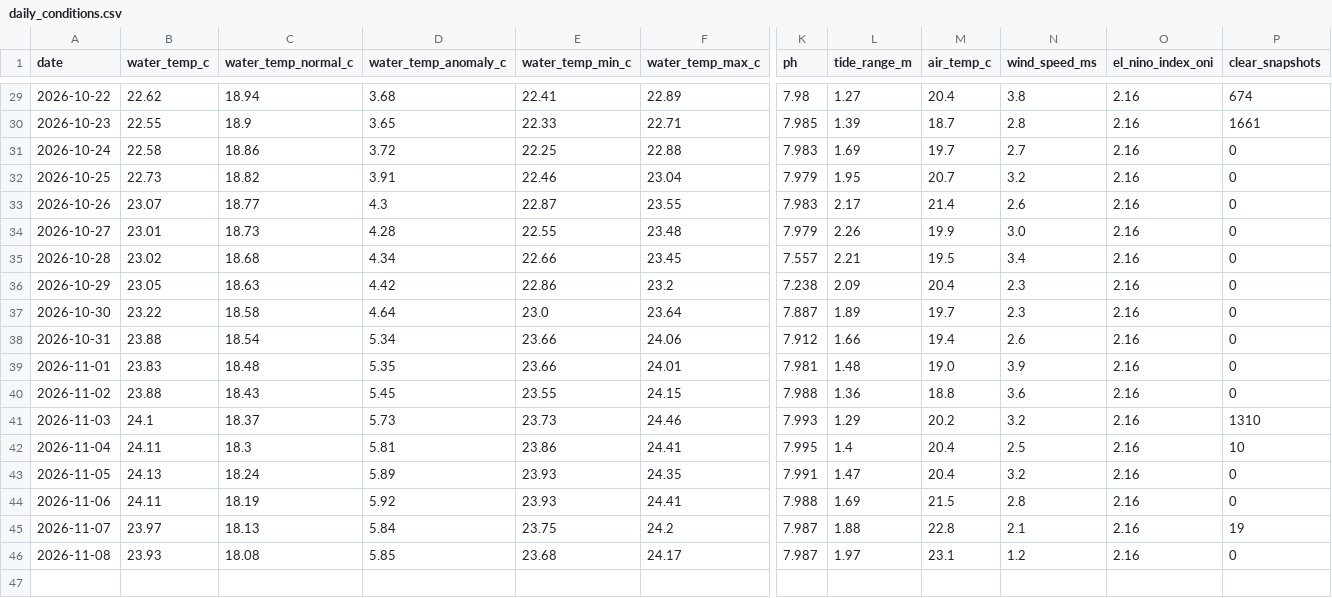
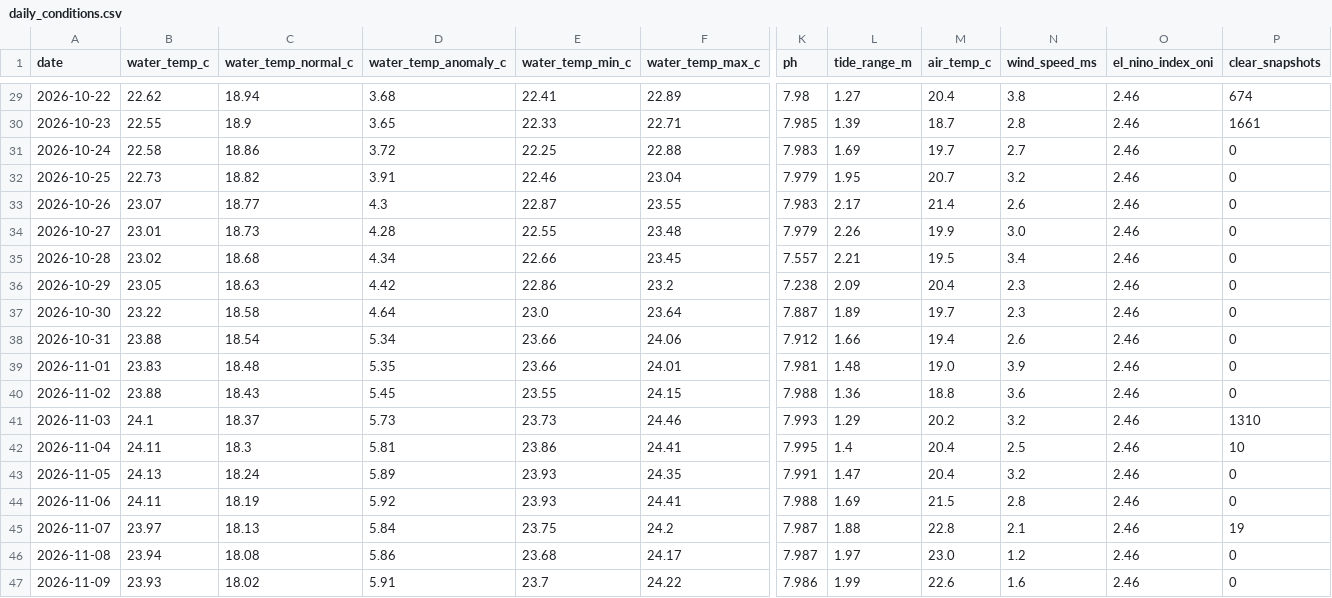
Before and after one commit to joshuafrommeyer-35/PierTracker, a CSV file: results/daily_conditions.csv, drawn as a sheet; only a part is shown, gaps mark what is left out; rows hold the shown columns only; the diff covers the shown part only; the diff names each change by its address in the sheet, - before the commit and + after, or states it on an @@ line.

```diff
--- a/results/daily_conditions.csv
+++ b/results/daily_conditions.csv
-O29:O46 (el_nino_index_oni): 2.16
+O29:O46 (el_nino_index_oni): 2.46
-B46 (water_temp_c): 23.93
+B46 (water_temp_c): 23.94
-D46 (water_temp_anomaly_c): 5.85
+D46 (water_temp_anomaly_c): 5.86
-M46 (air_temp_c): 23.1
+M46 (air_temp_c): 23.0
+row 47: 2026-11-09 | 23.93 | 18.02 | 5.91 | 23.7 | 24.22 | 7.986 | 1.99 | 22.6 | 1.6 | 2.46 | 0
```
Also changed, not shown: 27 edited cells elsewhere in this file, results/environment_hourly.csv, 4 other files.
